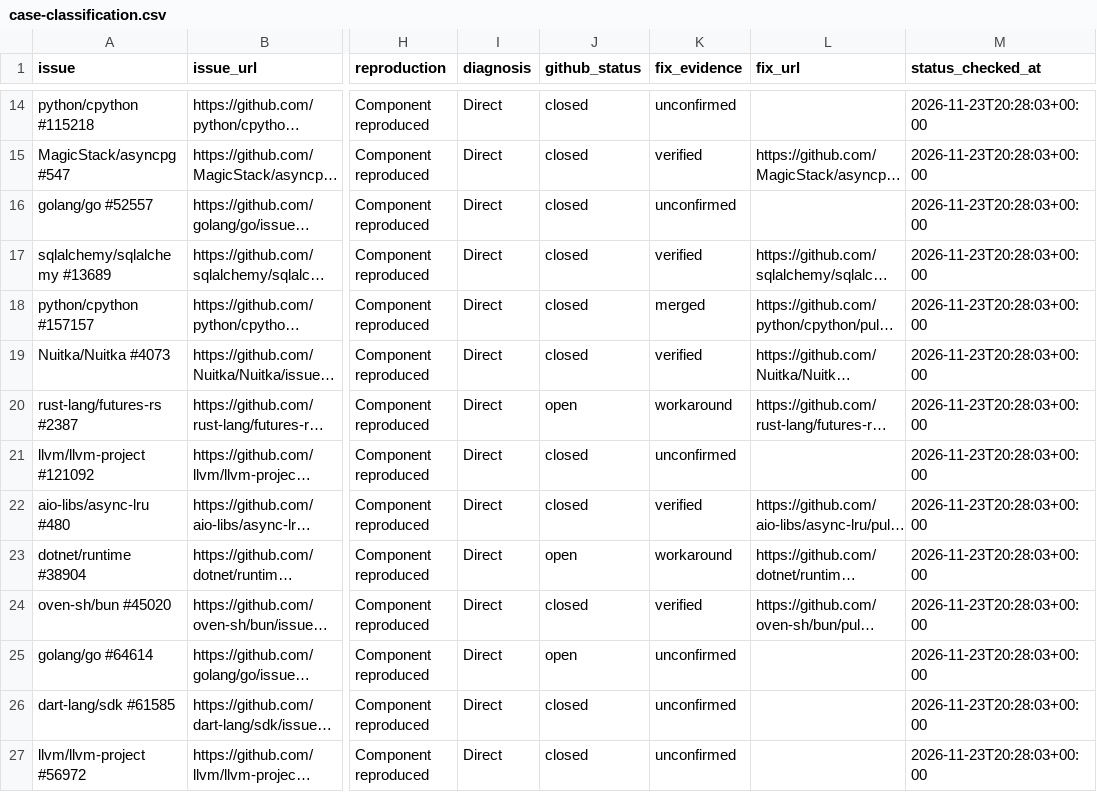
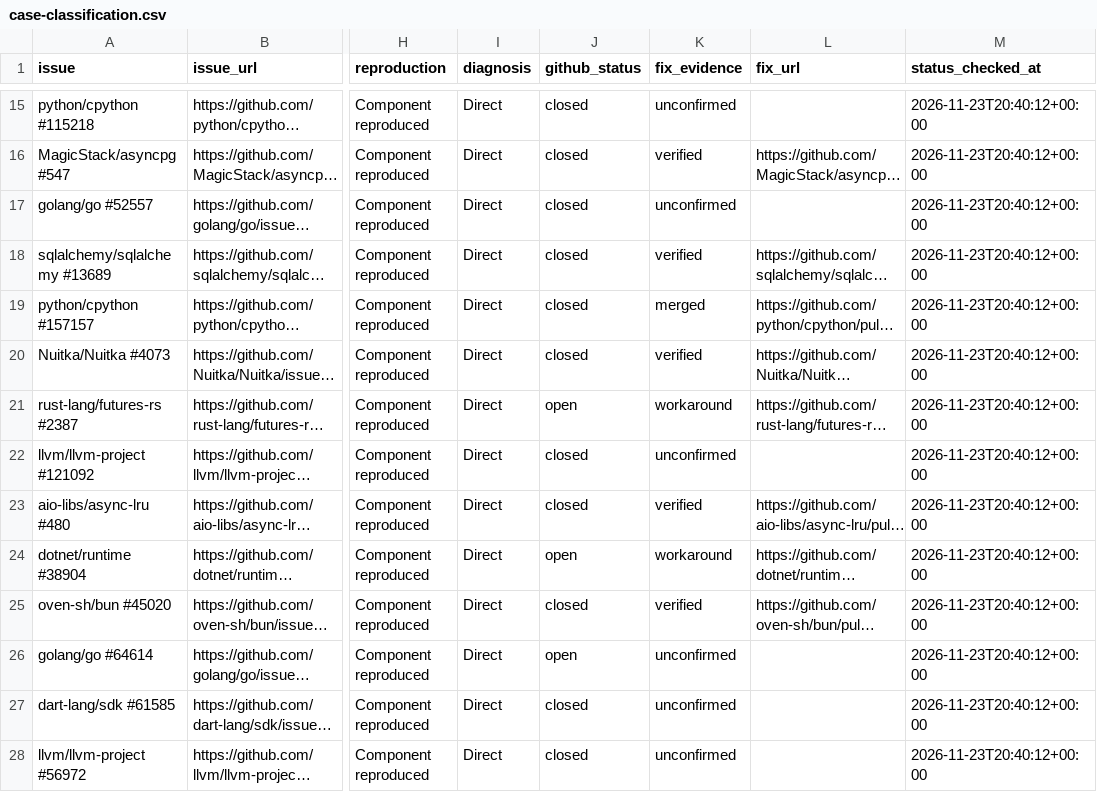
Before and after one commit to fzh0u/coroperf, a CSV file: data/case-classification.csv, drawn as a sheet; only a part is shown, gaps mark what is left out; long unchanged cells end in …; addresses are those after the commit; the diff covers the shown part only; the diff names each change by its address in the sheet, - before the commit and + after, or states it on an @@ line.

```diff
--- a/data/case-classification.csv
+++ b/data/case-classification.csv
-M15:M28 (status_checked_at): 2026-11-23T20:28:03+00:00
+M15:M28 (status_checked_at): 2026-11-23T20:40:12+00:00
```
Also changed, not shown: 1 added row and 64 edited cells elsewhere in this file, 13 other files.
